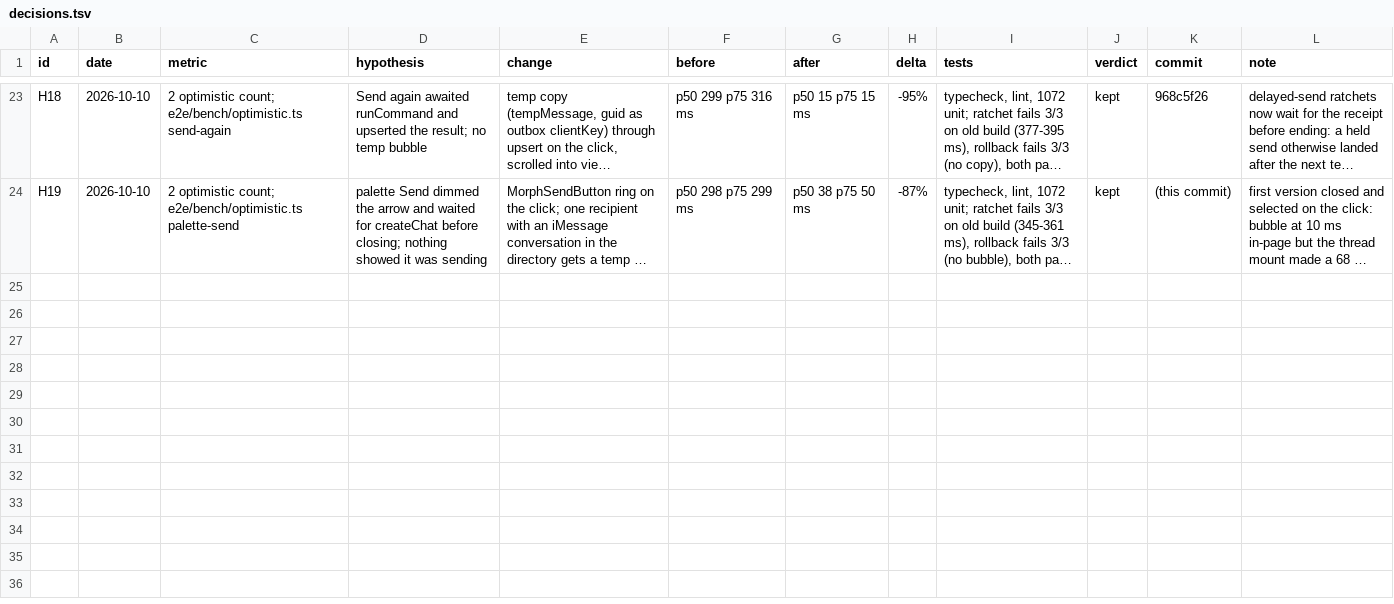
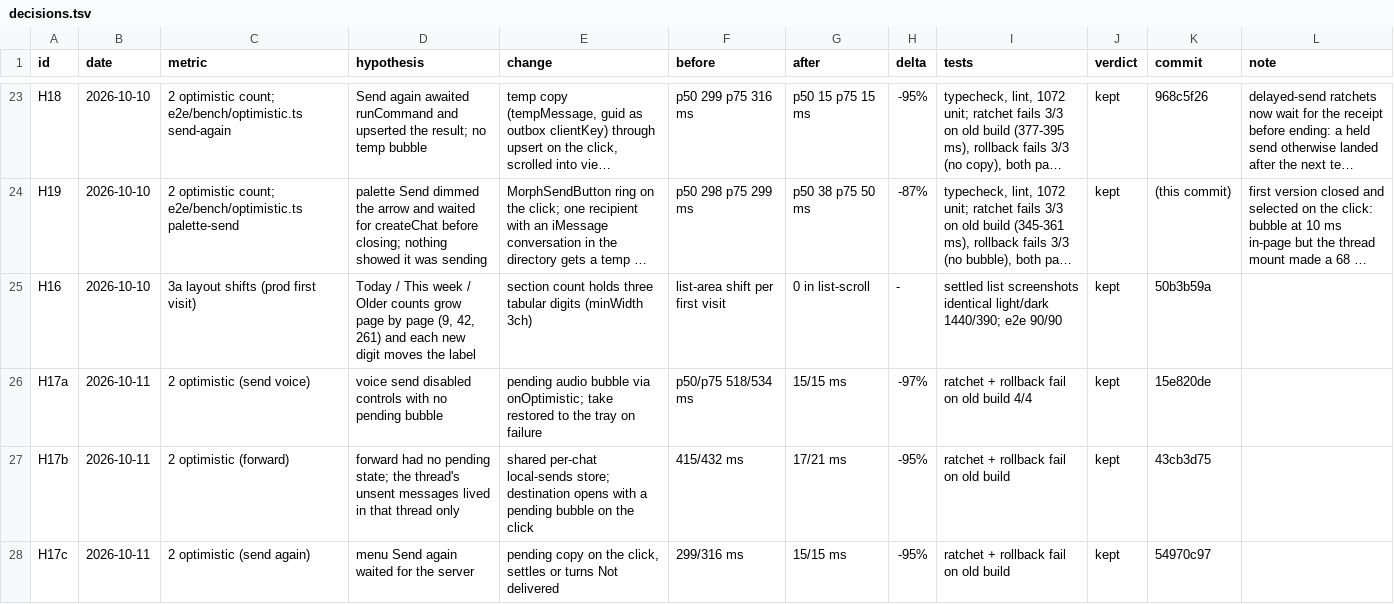
Before and after one commit to mimen/master-db, a TSV file: apps/imsg/docs/hillclimb/decisions.tsv, drawn as a sheet; only a part is shown, gaps mark what is left out; long unchanged cells end in …; the diff covers the shown part only; the diff names each change by its address in the sheet, - before the commit and + after, or states it on an @@ line.

```diff
--- a/apps/imsg/docs/hillclimb/decisions.tsv
+++ b/apps/imsg/docs/hillclimb/decisions.tsv
+row 25: H16 | 2026-10-10 | 3a layout shifts (prod first visit) | Today / This week / Older counts grow page by page (9, 42, 261) and each new digit moves the label | section count holds three tabular digits (minWidth 3ch) | list-area shift per first visit | 0 in list-scroll | - | settled list screenshots identical light/dark 1440/390; e2e 90/90 | kept | 50b3b59a
+row 26: H17a | 2026-10-11 | 2 optimistic (send voice) | voice send disabled controls with no pending bubble | pending audio bubble via onOptimistic; take restored to the tray on failure | p50/p75 518/534 ms | 15/15 ms | -97% | ratchet + rollback fail on old build 4/4 | kept | 15e820de
+row 27: H17b | 2026-10-11 | 2 optimistic (forward) | forward had no pending state; the thread's unsent messages lived in that thread only | shared per-chat local-sends store; destination opens with a pending bubble on the click | 415/432 ms | 17/21 ms | -95% | ratchet + rollback fail on old build | kept | 43cb3d75
+row 28: H17c | 2026-10-11 | 2 optimistic (send again) | menu Send again waited for the server | pending copy on the click, settles or turns Not delivered | 299/316 ms | 15/15 ms | -95% | ratchet + rollback fail on old build | kept | 54970c97
```
Also changed, not shown: 4 added rows elsewhere in this file, 2 other files.
